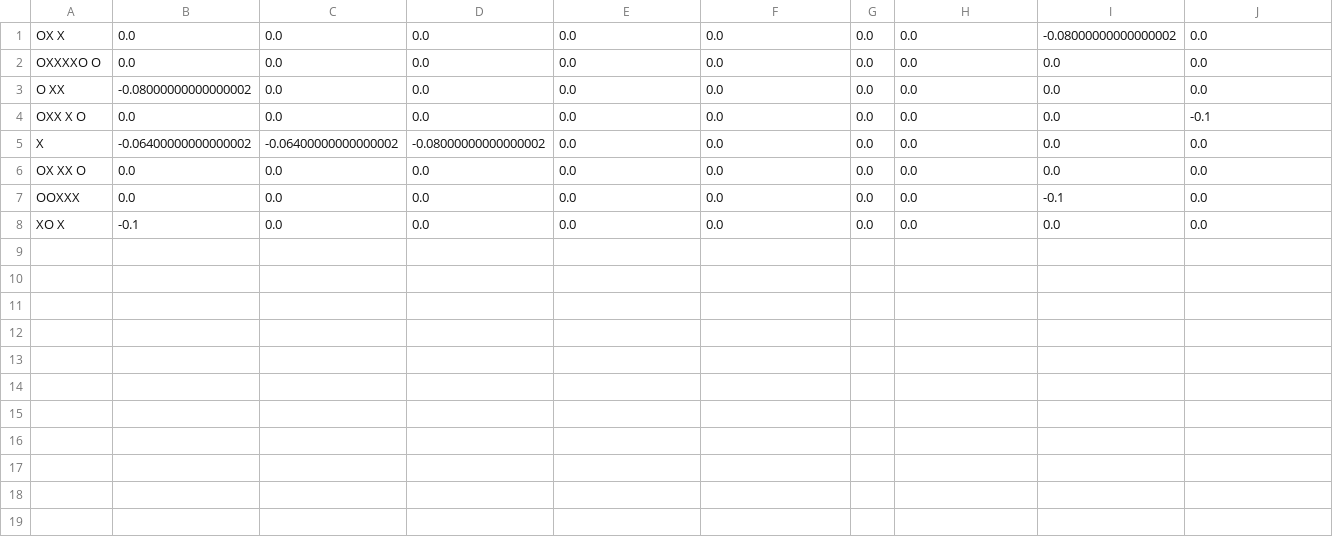
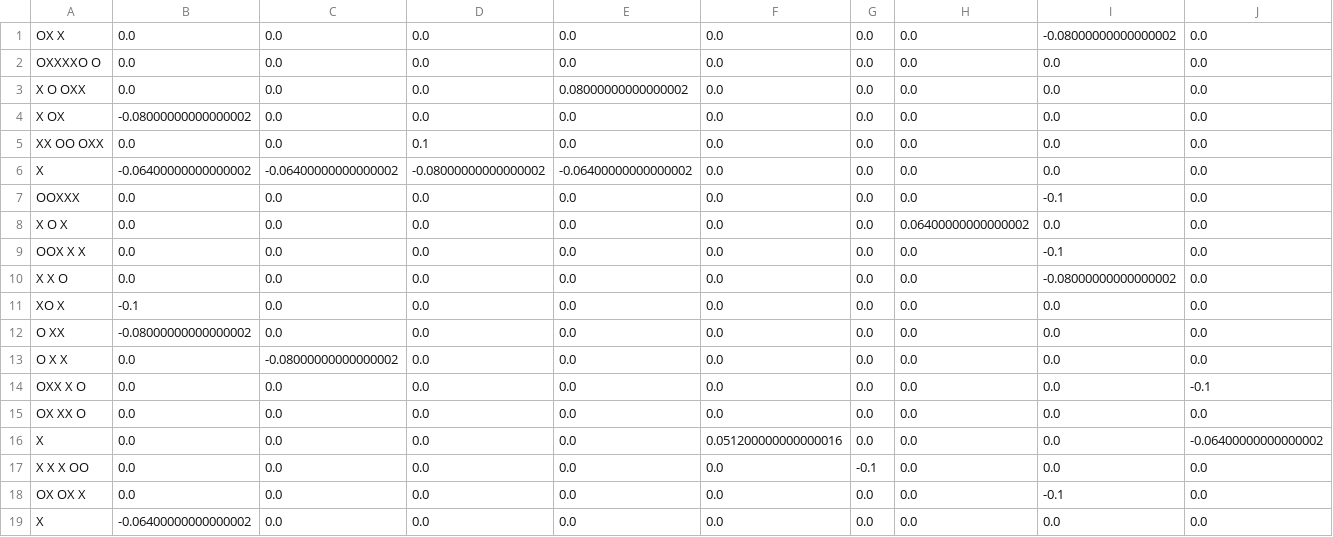
Before and after one commit to StBgitname/Tic-Tac-Toe-with-AI, a CSV file: qtable.csv, drawn as a sheet.

```diff
--- a/qtable.csv
+++ b/qtable.csv
@@ -2,7 +2,18 @@ OX  X    ,0.0,0.0,0.0,0.0,0.0,0.0,0.0,-0.08000000000000002,0.0
 OXXXXO O ,0.0,0.0,0.0,0.0,0.0,0.0,0.0,0.0,0.0
+X   O OXX,0.0,0.0,0.0,0.08000000000000002,0.0,0.0,0.0,0.0,0.0
+ X OX    ,-0.08000000000000002,0.0,0.0,0.0,0.0,0.0,0.0,0.0,0.0
+XX OO OXX,0.0,0.0,0.1,0.0,0.0,0.0,0.0,0.0,0.0
+    X    ,-0.06400000000000002,-0.06400000000000002,-0.08000000000000002,-0.06400000000000002,0.0,0.0,0.0,0.0,0.0
+OOXXX    ,0.0,0.0,0.0,0.0,0.0,0.0,0.0,-0.1,0.0
+X   O   X,0.0,0.0,0.0,0.0,0.0,0.0,0.06400000000000002,0.0,0.0
+OOX X   X,0.0,0.0,0.0,0.0,0.0,0.0,0.0,-0.1,0.0
+X   X   O,0.0,0.0,0.0,0.0,0.0,0.0,0.0,-0.08000000000000002,0.0
+ XO X    ,-0.1,0.0,0.0,0.0,0.0,0.0,0.0,0.0,0.0
  O XX    ,-0.08000000000000002,0.0,0.0,0.0,0.0,0.0,0.0,0.0,0.0
+O   X   X,0.0,-0.08000000000000002,0.0,0.0,0.0,0.0,0.0,0.0,0.0
 OXX X  O ,0.0,0.0,0.0,0.0,0.0,0.0,0.0,0.0,-0.1
-    X    ,-0.06400000000000002,-0.06400000000000002,-0.08000000000000002,0.0,0.0,0.0,0.0,0.0,0.0
 OX XX  O ,0.0,0.0,0.0,0.0,0.0,0.0,0.0,0.0,0.0
-OOXXX    ,0.0,0.0,0.0,0.0,0.0,0.0,0.0,-0.1,0.0
- XO X    ,-0.1,0.0,0.0,0.0,0.0,0.0,0.0,0.0,0.0
+X        ,0.0,0.0,0.0,0.0,0.051200000000000016,0.0,0.0,0.0,-0.06400000000000002
+X X X  OO,0.0,0.0,0.0,0.0,0.0,-0.1,0.0,0.0,0.0
+OX OX X  ,0.0,0.0,0.0,0.0,0.0,0.0,0.0,-0.1,0.0
+        X,-0.06400000000000002,0.0,0.0,0.0,0.0,0.0,0.0,0.0,0.0
```
Also changed, not shown: 5 other files.
